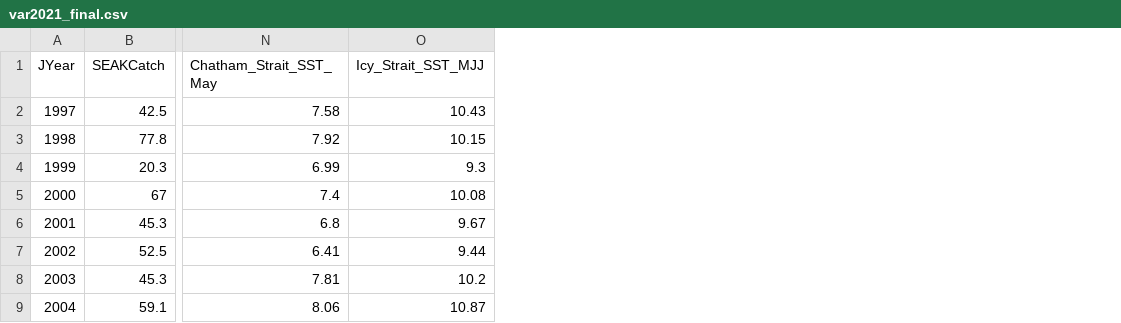
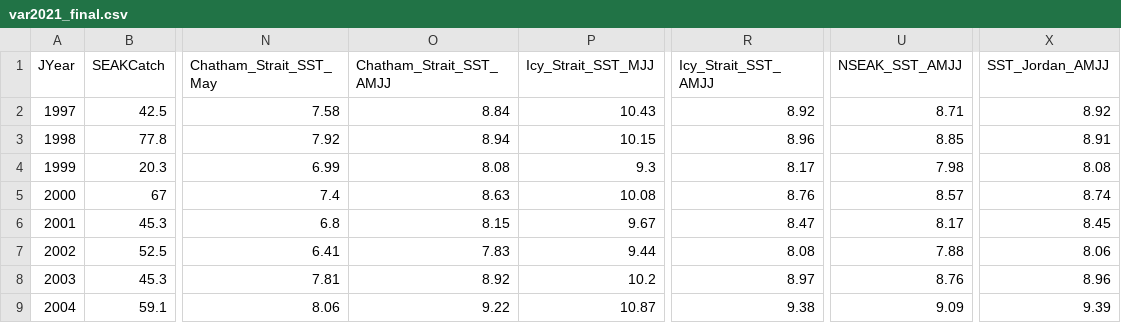
Before and after one commit to commfish/southeast_pink_salmon_preseason, a CSV file: 2022_forecast/data/var2021_final.csv, drawn as a sheet; only a part is shown, gaps mark what is left out; the diff names each change by its address in the sheet, - before the commit and + after, or states it on an @@ line.

```diff
--- a/2022_forecast/data/var2021_final.csv
+++ b/2022_forecast/data/var2021_final.csv
+column O (Chatham_Strait_SST_AMJJ), rows 2-9: 8.84 | 8.94 | 8.08 | 8.63 | 8.15 | 7.83 | 8.92 | 9.22
+column R (Icy_Strait_SST_AMJJ), rows 2-9: 8.92 | 8.96 | 8.17 | 8.76 | 8.47 | 8.08 | 8.97 | 9.38
+column U (NSEAK_SST_AMJJ), rows 2-9: 8.71 | 8.85 | 7.98 | 8.57 | 8.17 | 7.88 | 8.76 | 9.09
+column X (SST_Jordan_AMJJ), rows 2-9: 8.92 | 8.91 | 8.08 | 8.74 | 8.45 | 8.06 | 8.96 | 9.39
```
Also changed, not shown: 2022_forecast/results/sst_oisst_97_20_Chatham_monthly_summary.csv, 2022_forecast/results/sst_oisst_97_20_Icy_Strait_monthly_summary.csv, 19 other files.
